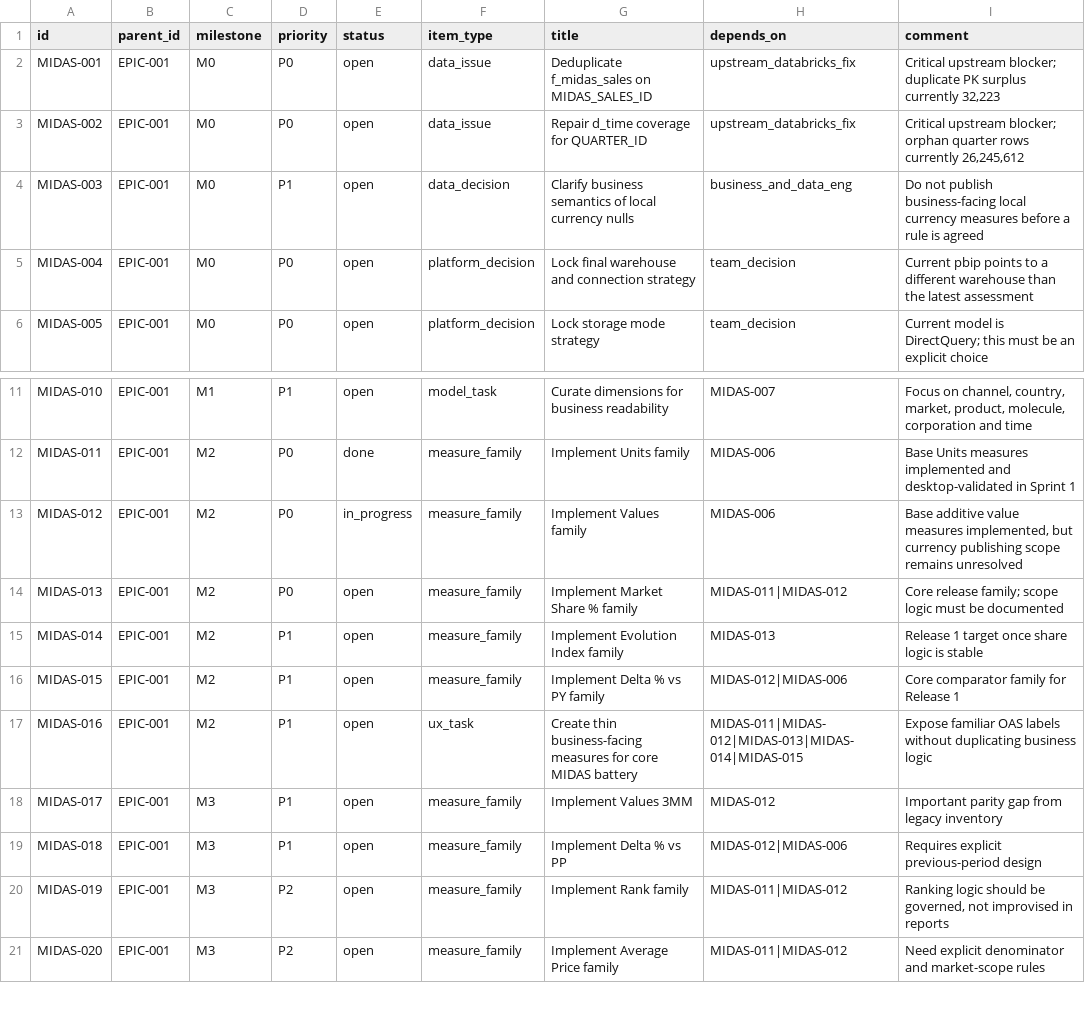
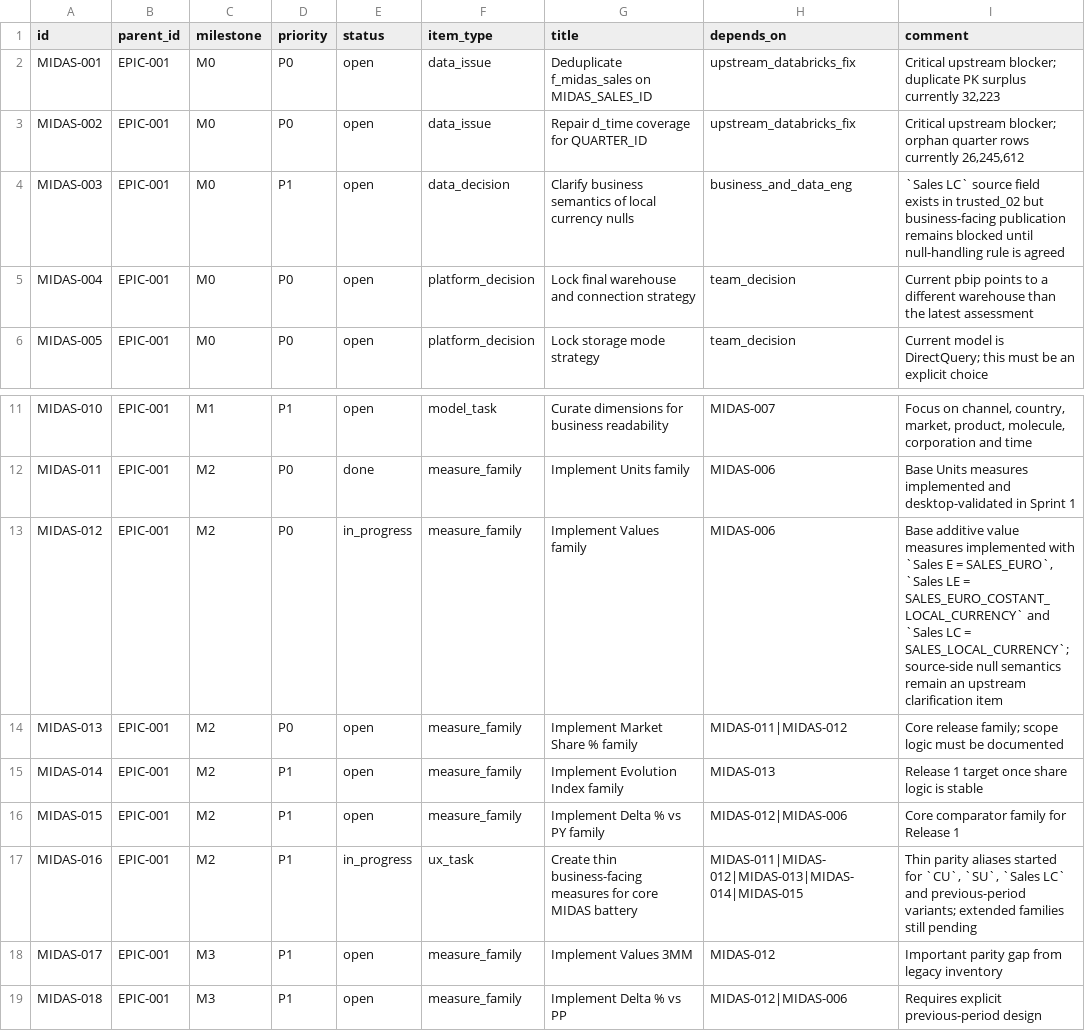
Before and after one commit to LorenzoMorabito/MDS-Semantic-Model, a CSV file: docs/project-management/backlog/midas-work-items.csv, drawn as a sheet; only a part is shown, gaps mark what is left out; the shorter side is filled out with more unchanged rows.

Commit message:
extend parity aliases and local currency previous period

```diff
--- a/docs/project-management/backlog/midas-work-items.csv
+++ b/docs/project-management/backlog/midas-work-items.csv
@@ -3,3 +3,3 @@ MIDAS-001,EPIC-001,M0,P0,open,data_issue,Deduplicate f_midas_sales on MIDAS_SALE
 MIDAS-002,EPIC-001,M0,P0,open,data_issue,Repair d_time coverage for QUARTER_ID,upstream_databricks_fix,"Critical upstream blocker; orphan quarter rows currently 26,245,612"
-MIDAS-003,EPIC-001,M0,P1,open,data_decision,Clarify business semantics of local currency nulls,business_and_data_eng,Do not publish business-facing local currency measures before a rule is agreed
+MIDAS-003,EPIC-001,M0,P1,open,data_decision,Clarify business semantics of local currency nulls,business_and_data_eng,`Sales LC` source field exists in trusted_02 but business-facing publication remains blocked until null-handling rule is agreed
 MIDAS-004,EPIC-001,M0,P0,open,platform_decision,Lock final warehouse and connection strategy,team_decision,Current pbip points to a different warehouse than the latest assessment
@@ -12,3 +12,3 @@ MIDAS-010,EPIC-001,M1,P1,open,model_task,Curate dimensions for business readabil
 MIDAS-011,EPIC-001,M2,P0,done,measure_family,Implement Units family,MIDAS-006,Base Units measures implemented and desktop-validated in Sprint 1
-MIDAS-012,EPIC-001,M2,P0,in_progress,measure_family,Implement Values family,MIDAS-006,"Base additive value measures implemented, but currency publishing scope remains unresolved"
+MIDAS-012,EPIC-001,M2,P0,in_progress,measure_family,Implement Values family,MIDAS-006,"Base additive value measures implemented with `Sales E = SALES_EURO`, `Sales LE = SALES_EURO_COSTANT_LOCAL_CURRENCY` and `Sales LC = SALES_LOCAL_CURRENCY`; source-side null semantics remain an upstream clarification item"
 MIDAS-013,EPIC-001,M2,P0,open,measure_family,Implement Market Share % family,MIDAS-011|MIDAS-012,Core release family; scope logic must be documented
@@ -16,3 +16,3 @@ MIDAS-014,EPIC-001,M2,P1,open,measure_family,Implement Evolution Index family,MI
 MIDAS-015,EPIC-001,M2,P1,open,measure_family,Implement Delta % vs PY family,MIDAS-012|MIDAS-006,Core comparator family for Release 1
-MIDAS-016,EPIC-001,M2,P1,open,ux_task,Create thin business-facing measures for core MIDAS battery,MIDAS-011|MIDAS-012|MIDAS-013|MIDAS-014|MIDAS-015,Expose familiar OAS labels without duplicating business logic
+MIDAS-016,EPIC-001,M2,P1,in_progress,ux_task,Create thin business-facing measures for core MIDAS battery,MIDAS-011|MIDAS-012|MIDAS-013|MIDAS-014|MIDAS-015,"Thin parity aliases started for `CU`, `SU`, `Sales LC` and previous-period variants; extended families still pending"
 MIDAS-017,EPIC-001,M3,P1,open,measure_family,Implement Values 3MM,MIDAS-012,Important parity gap from legacy inventory
```
Also changed, not shown: 1 other file.
